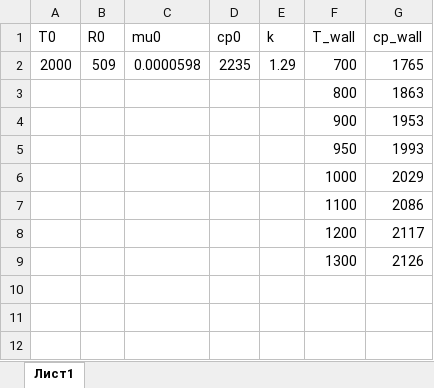
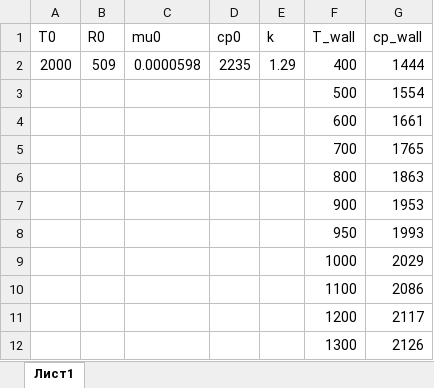
Before and after one commit to SvyatEvee/heat_protection, an Excel workbook: chamber_PS_param.xlsx, sheet Лист1, drawn as a sheet; values as stored, in another font and other column widths than the file's, no borders; the diff names each change by its address in the sheet, - before the commit and + after, or states it on an @@ line.

```diff
--- a/chamber_PS_param.xlsx (sheet Лист1)
+++ b/chamber_PS_param.xlsx (sheet Лист1)
-F2 (T_wall): 700
+F2 (T_wall): 400
-G2 (cp_wall): 1765
+G2 (cp_wall): 1444
+row 3:  |  |  |  |  | 500 | 1554
+row 4:  |  |  |  |  | 600 | 1661
+row 5:  |  |  |  |  | 700 | 1765
```
Also changed, not shown: c_cooler.xlsx, lambda_wall_param.xlsx, 2 other files.
